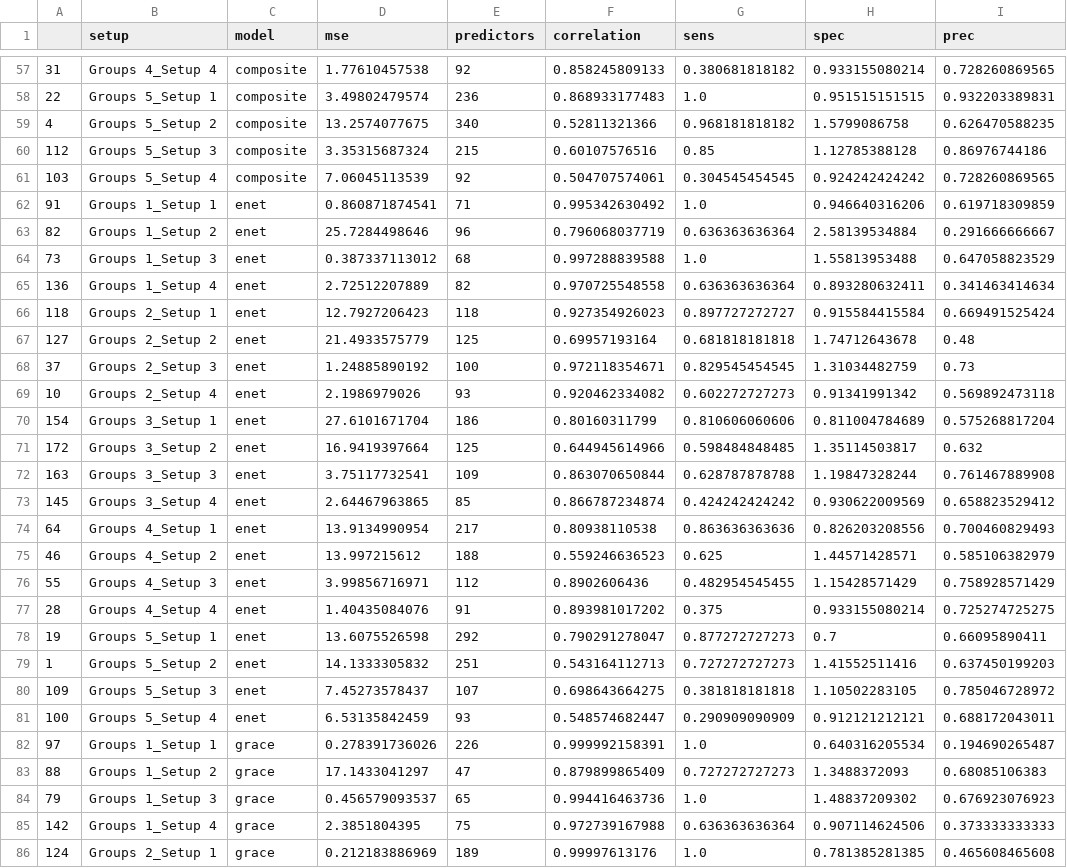
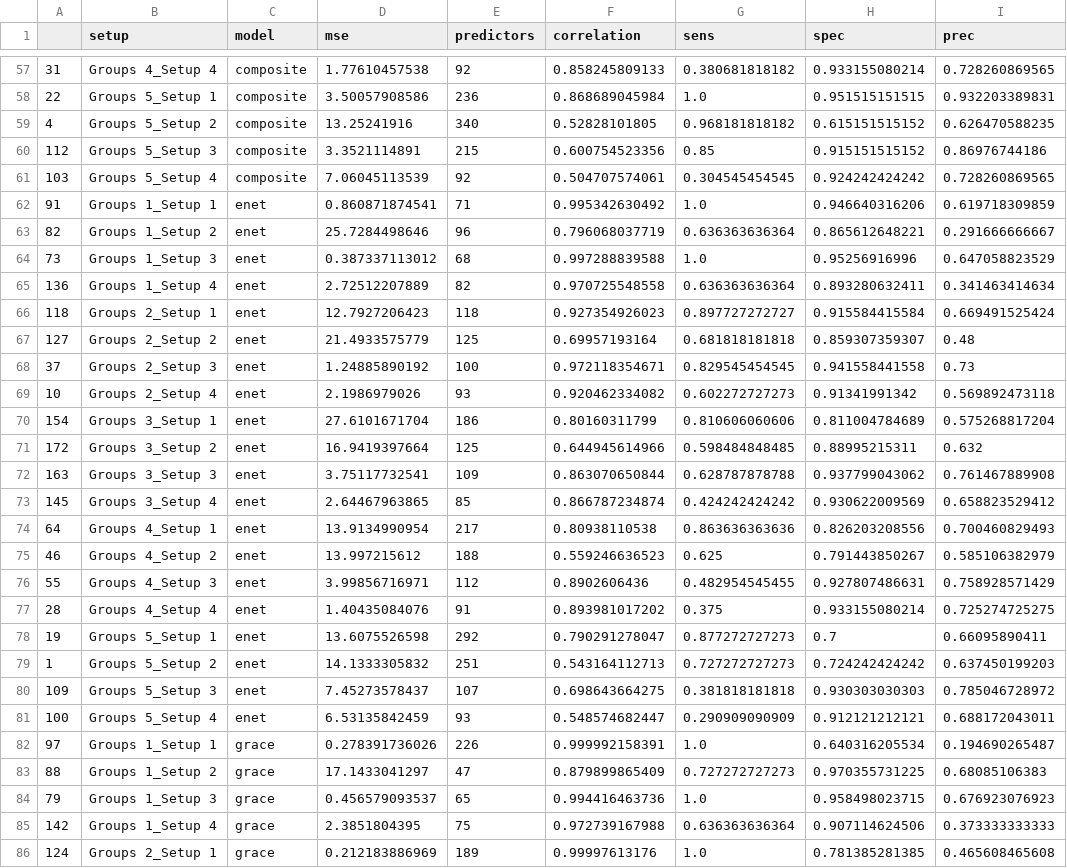
Before and after one commit to SivoDaskalov/net-reg-dissertation, a CSV file: python/results/p550.csv, drawn as a sheet; only a part is shown, gaps mark what is left out; the diff covers the shown part only; the diff names each change by its address in the sheet, - before the commit and + after, or states it on an @@ line.

```diff
--- a/python/results/p550.csv
+++ b/python/results/p550.csv
-D58 (mse): 3.49802479574
+D58 (mse): 3.50057908586
-F58 (correlation): 0.868933177483
+F58 (correlation): 0.868689045984
-D59 (mse): 13.2574077675
+D59 (mse): 13.25241916
-F59 (correlation): 0.52811321366
+F59 (correlation): 0.52828101805
-H59 (spec): 1.5799086758
+H59 (spec): 0.615151515152
-D60 (mse): 3.35315687324
+D60 (mse): 3.3521114891
-F60 (correlation): 0.60107576516
+F60 (correlation): 0.600754523356
-H60 (spec): 1.12785388128
+H60 (spec): 0.915151515152
-H63 (spec): 2.58139534884
+H63 (spec): 0.865612648221
-H64 (spec): 1.55813953488
+H64 (spec): 0.95256916996
-H67 (spec): 1.74712643678
+H67 (spec): 0.859307359307
-H68 (spec): 1.31034482759
+H68 (spec): 0.941558441558
-H71 (spec): 1.35114503817
+H71 (spec): 0.88995215311
-H72 (spec): 1.19847328244
+H72 (spec): 0.937799043062
-H75 (spec): 1.44571428571
+H75 (spec): 0.791443850267
-H76 (spec): 1.15428571429
+H76 (spec): 0.927807486631
-H79 (spec): 1.41552511416
+H79 (spec): 0.724242424242
-H80 (spec): 1.10502283105
+H80 (spec): 0.930303030303
-H83 (spec): 1.3488372093
+H83 (spec): 0.970355731225
-H84 (spec): 1.48837209302
+H84 (spec): 0.958498023715
```
Also changed, not shown: 85 edited cells elsewhere in this file, 9 other files.
